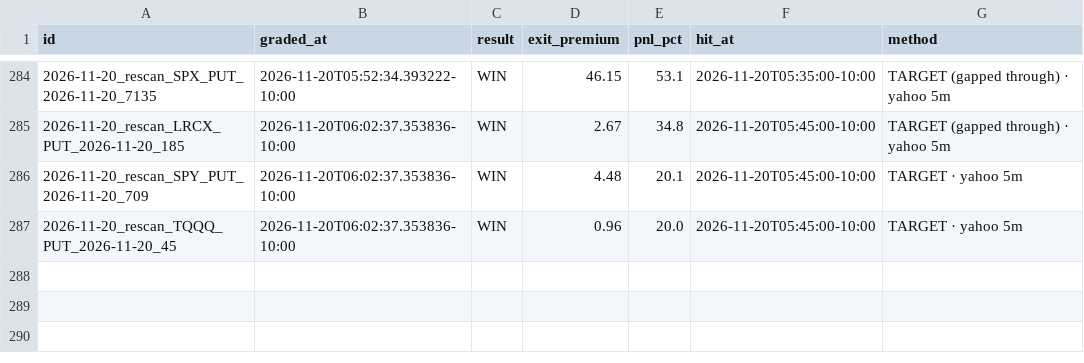
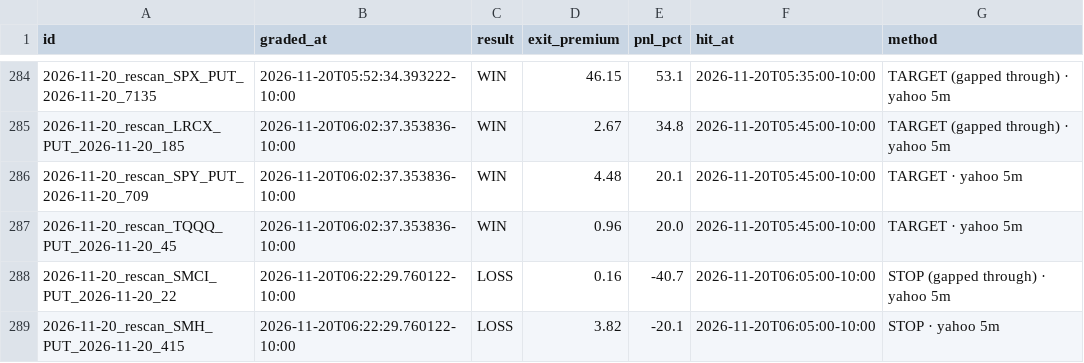
Before and after one commit to Seed808/theesness-market, a CSV file: ledger/grades_t1.csv, drawn as a sheet; only a part is shown, gaps mark what is left out.

Commit message:
ledger: 2026-11-20T16:24Z

```diff
--- a/ledger/grades_t1.csv
+++ b/ledger/grades_t1.csv
@@ -287 +287,3 @@ id,graded_at,result,exit_premium,pnl_pct,hit_at,method
 2026-11-20_rescan_TQQQ_PUT_2026-11-20_45,2026-11-20T06:02:37.353836-10:00,WIN,0.96,20.0,2026-11-20T05:45:00-10:00,TARGET · yahoo 5m
+2026-11-20_rescan_SMCI_PUT_2026-11-20_22,2026-11-20T06:22:29.760122-10:00,LOSS,0.16,-40.7,2026-11-20T06:05:00-10:00,STOP (gapped through) · yahoo 5m
+2026-11-20_rescan_SMH_PUT_2026-11-20_415,2026-11-20T06:22:29.760122-10:00,LOSS,3.82,-20.1,2026-11-20T06:05:00-10:00,STOP · yahoo 5m
```
Also changed, not shown: ledger/grades.csv, 7 other files.
